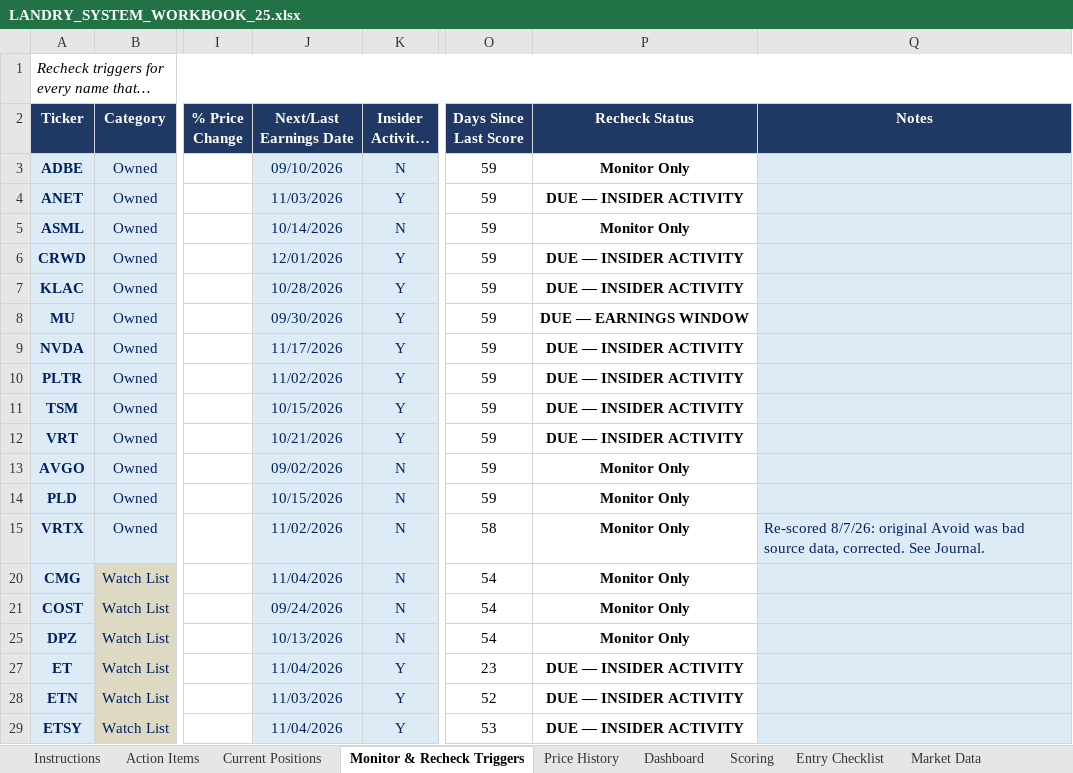
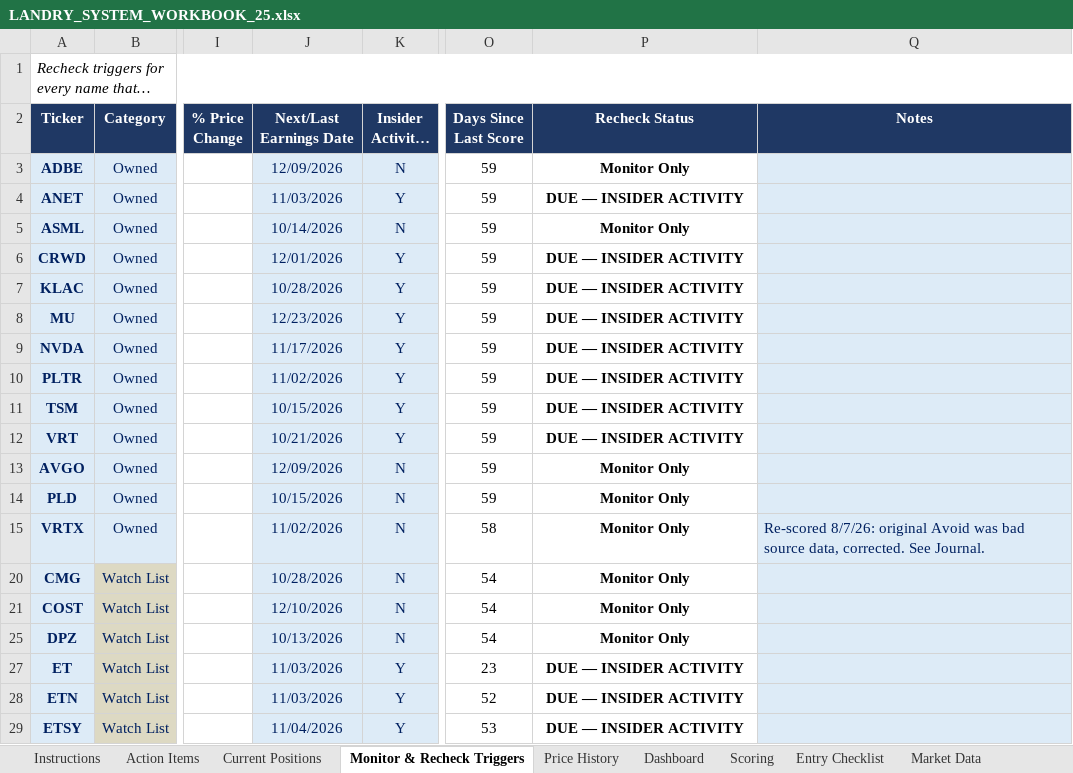
Before and after one commit to cope413/Stock_Picker, an Excel workbook: LANDRY_SYSTEM_WORKBOOK_25.xlsx, sheet Monitor & Recheck Triggers, drawn as a sheet; only a part is shown, gaps mark what is left out; long unchanged cells end in …; values as stored, in another font and other column widths than the file's, no borders; conditional formats and table styles not drawn; the diff names each change by its address in the sheet, - before the commit and + after, or states it on an @@ line.

```diff
--- a/LANDRY_SYSTEM_WORKBOOK_25.xlsx (sheet Monitor & Recheck Triggers)
+++ b/LANDRY_SYSTEM_WORKBOOK_25.xlsx (sheet Monitor & Recheck Triggers)
-J3 (Next/Last Earnings Date): 09/10/2026
+J3 (Next/Last Earnings Date): 12/09/2026
-J8 (Next/Last Earnings Date): 09/30/2026
+J8 (Next/Last Earnings Date): 12/23/2026
-P8 (Recheck Status): DUE — EARNINGS WINDOW
+P8 (Recheck Status): DUE — INSIDER ACTIVITY
-J13 (Next/Last Earnings Date): 09/02/2026
+J13 (Next/Last Earnings Date): 12/09/2026
-J20 (Next/Last Earnings Date): 11/04/2026
+J20 (Next/Last Earnings Date): 10/28/2026
-J21 (Next/Last Earnings Date): 09/24/2026
+J21 (Next/Last Earnings Date): 12/10/2026
-J27 (Next/Last Earnings Date): 11/04/2026
+J27 (Next/Last Earnings Date): 11/03/2026
```
Also changed, not shown: sheet Market Data, sheet Open Items, sheet Schema Reference, sheet Journal, sheet Instructions, hidden cells, charts or pictures, 10 other files.
